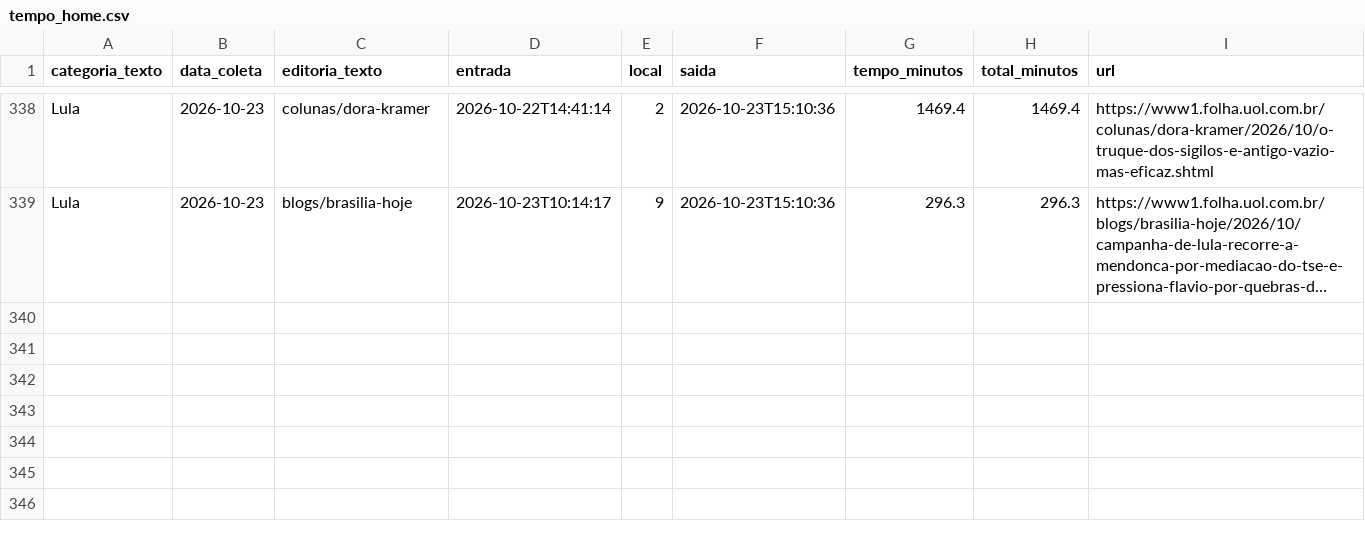
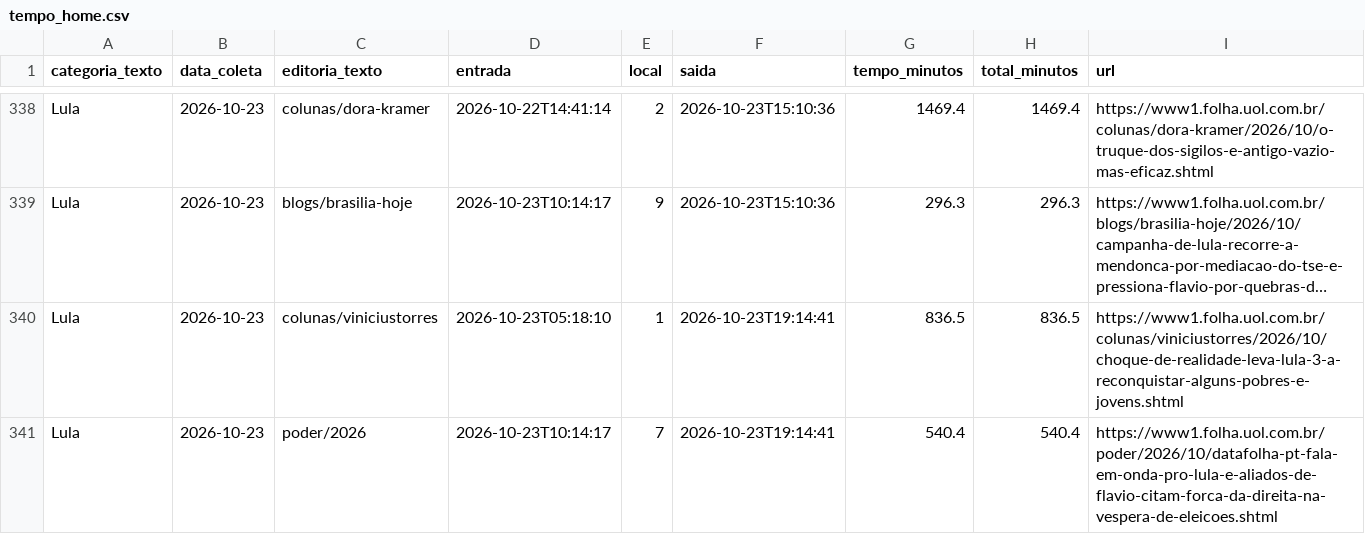
Before and after one commit to saratrindade-droid/equilibrio-eleitoral-2, a CSV file: tempo_home.csv, drawn as a sheet; only a part is shown, gaps mark what is left out; long unchanged cells end in …; the diff names each change by its address in the sheet, - before the commit and + after, or states it on an @@ line.

Commit message:
Atualiza coleta tempo-na-home

```diff
--- a/tempo_home.csv
+++ b/tempo_home.csv
+row 340: Lula | 2026-10-23 | colunas/viniciustorres | 2026-10-23T05:18:10 | 1 | 2026-10-23T19:14:41 | 836.5 | 836.5 | https://www1.folha.uol.com.br/colunas/viniciustorres/2026/10/choque-de-realidade-leva-lula-3-a-reconquistar-alguns-pobres-e-jovens.shtml
+row 341: Lula | 2026-10-23 | poder/2026 | 2026-10-23T10:14:17 | 7 | 2026-10-23T19:14:41 | 540.4 | 540.4 | https://www1.folha.uol.com.br/poder/2026/10/datafolha-pt-fala-em-onda-pro-lula-e-aliados-de-flavio-citam-forca-da-direita-na-vespera-de-eleicoes.shtml
```
Also changed, not shown: 1 other file.
